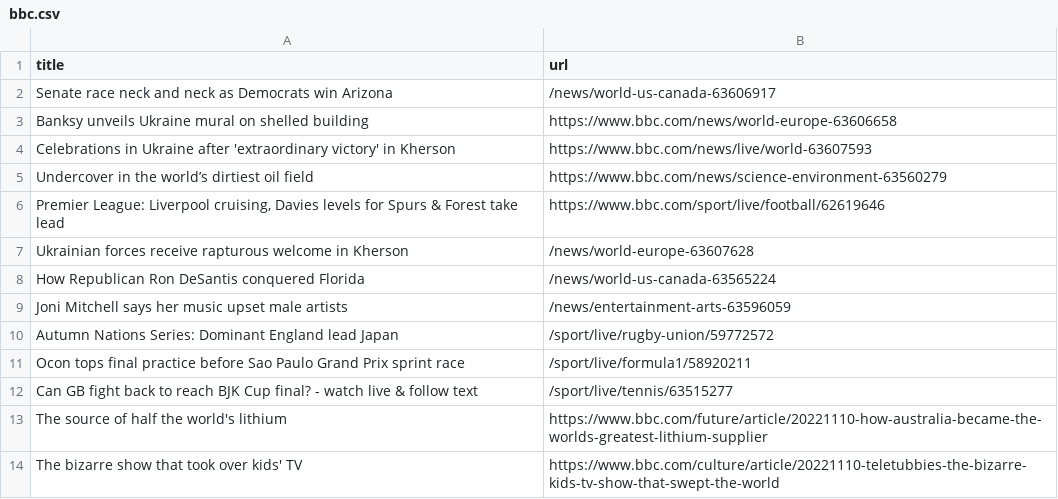
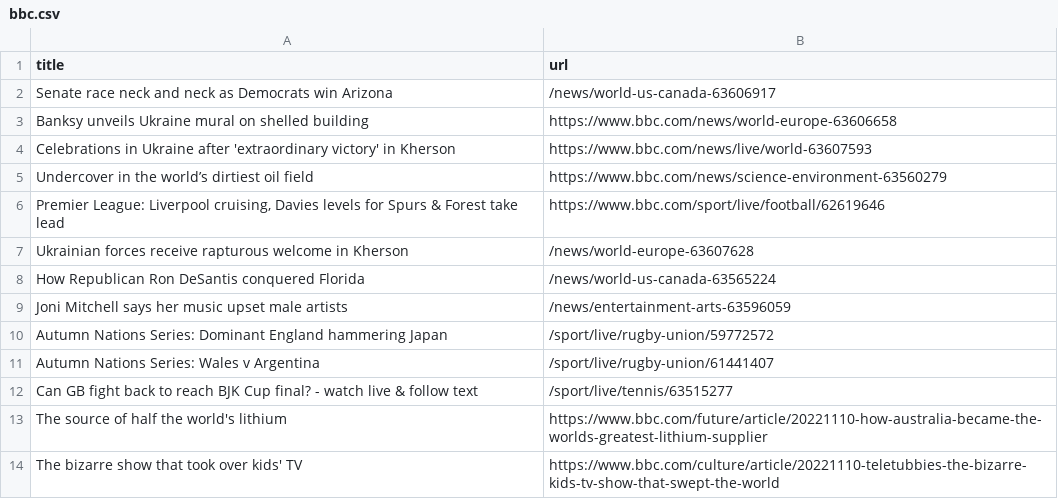
Before and after one commit to amanda-chn/automatic-scraper-bbc, a CSV file: bbc.csv, drawn as a sheet; only a part is shown.

```diff
--- a/bbc.csv
+++ b/bbc.csv
@@ -9,4 +9,4 @@ How Republican Ron DeSantis conquered Florida,/news/world-us-canada-63565224
 Joni Mitchell says her music upset male artists,/news/entertainment-arts-63596059
-Autumn Nations Series: Dominant England lead Japan,/sport/live/rugby-union/59772572
-Ocon tops final practice before Sao Paulo Grand Prix sprint race,/sport/live/formula1/58920211
+Autumn Nations Series: Dominant England hammering Japan,/sport/live/rugby-union/59772572
+Autumn Nations Series: Wales v Argentina,/sport/live/rugby-union/61441407
 Can GB fight back to reach BJK Cup final? - watch live & follow text,/sport/live/tennis/63515277
```
